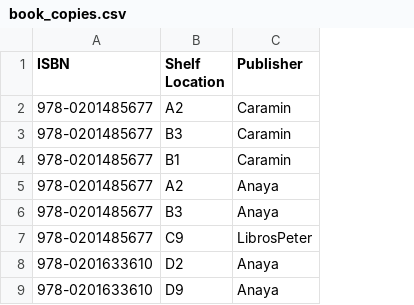
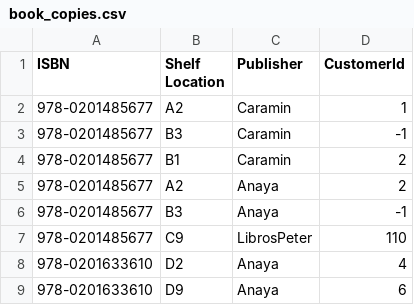
Before and after one commit to burny48500/Berenjena, a CSV file: src/CSV files/book_copies.csv, drawn as a sheet; the diff names each change by its address in the sheet, - before the commit and + after, or states it on an @@ line.

Commit message:
Implemented first structure of new CSV bookCopies import as well as partly the according tests

```diff
--- a/src/CSV files/book_copies.csv
+++ b/src/CSV files/book_copies.csv
+column D (CustomerId), rows 2-9: 1 | -1 | 2 | 2 | -1 | 110 | 4 | 6
```
Also changed, not shown: 4 other files.
